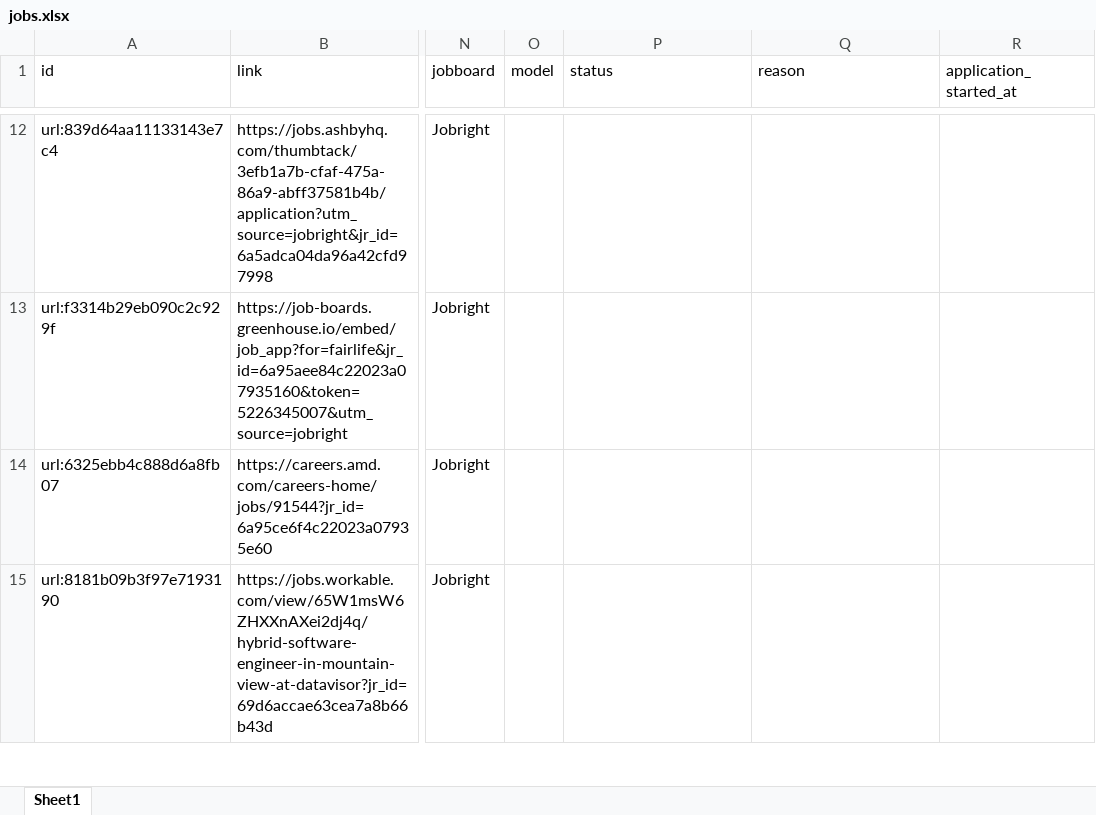
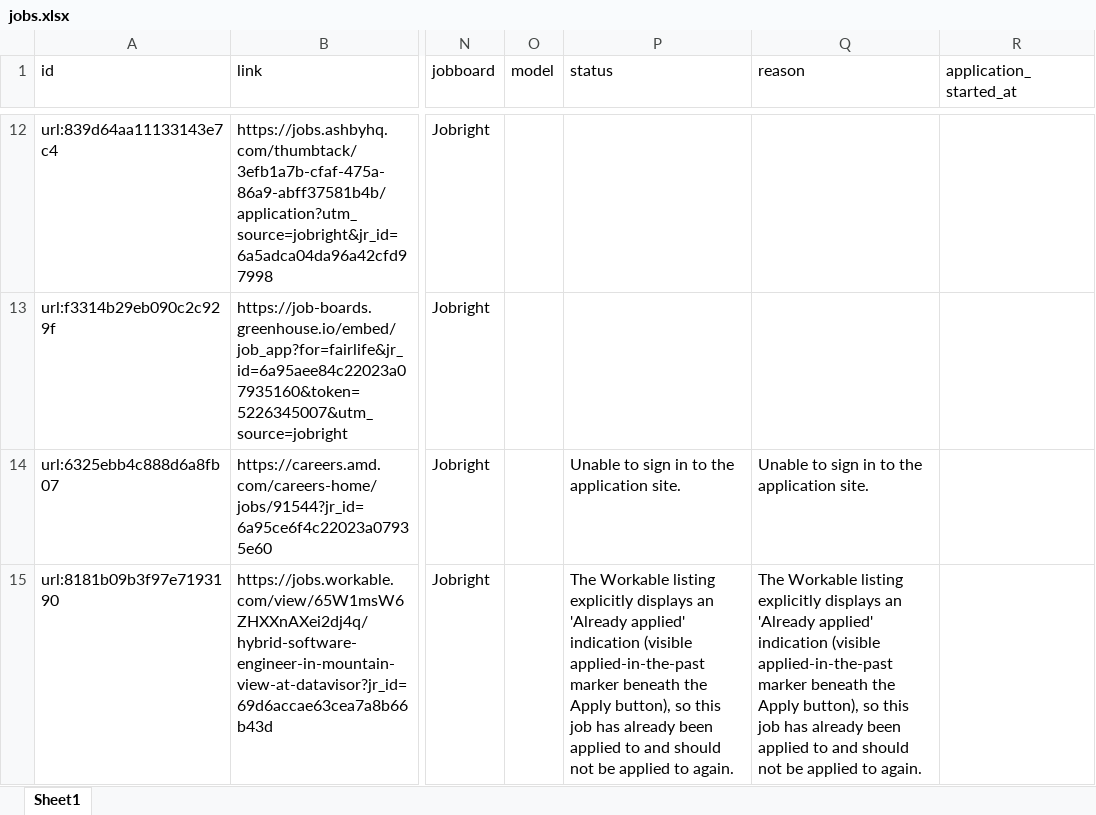
Before and after one commit to Jaswanth19-596/Autonomous_Job_Application_Agent, an Excel workbook: data/jobs.xlsx, sheet Sheet1, drawn as a sheet; only a part is shown, gaps mark what is left out; values as stored, in another font and other column widths than the file's, no borders; the diff covers the shown part only; the diff names each change by its address in the sheet, - before the commit and + after, or states it on an @@ line.

Commit message:
feat: improve application workflow and login recovery

```diff
--- a/data/jobs.xlsx (sheet Sheet1)
+++ b/data/jobs.xlsx (sheet Sheet1)
-P14 (status): (empty)
+P14 (status): Unable to sign in to the application site.
-Q14 (reason): (empty)
+Q14 (reason): Unable to sign in to the application site.
-P15 (status): (empty)
+P15 (status): The Workable listing explicitly displays an 'Already applied' indication (visible applied-in-the-past marker beneath the Apply button), so this job has already been applied to and should not be applied to again.
-Q15 (reason): (empty)
+Q15 (reason): The Workable listing explicitly displays an 'Already applied' indication (visible applied-in-the-past marker beneath the Apply button), so this job has already been applied to and should not be applied to again.
```
Also changed, not shown: 4 added rows and 2 edited cells elsewhere in this sheet, 24 other files.
